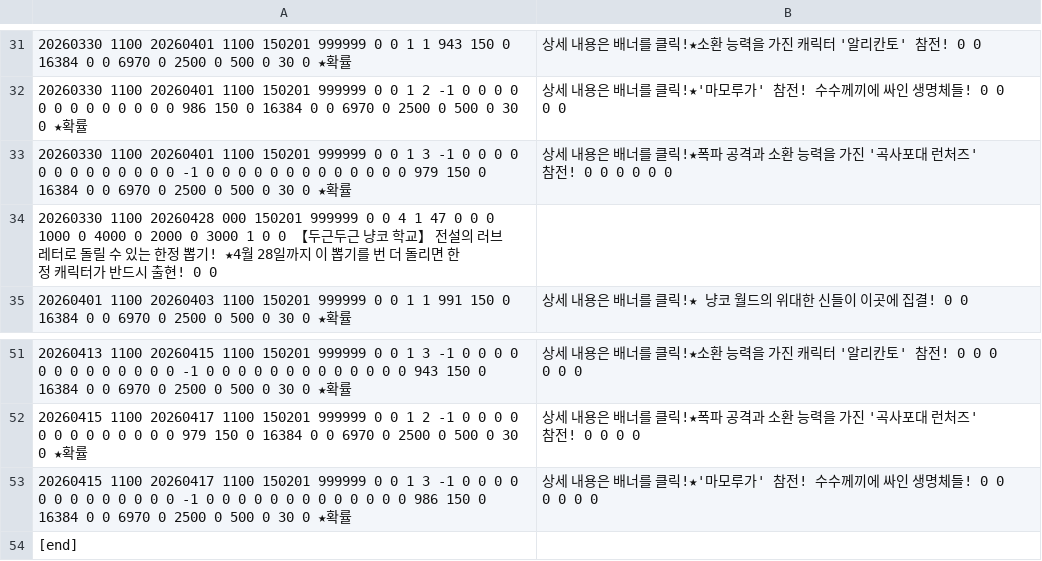
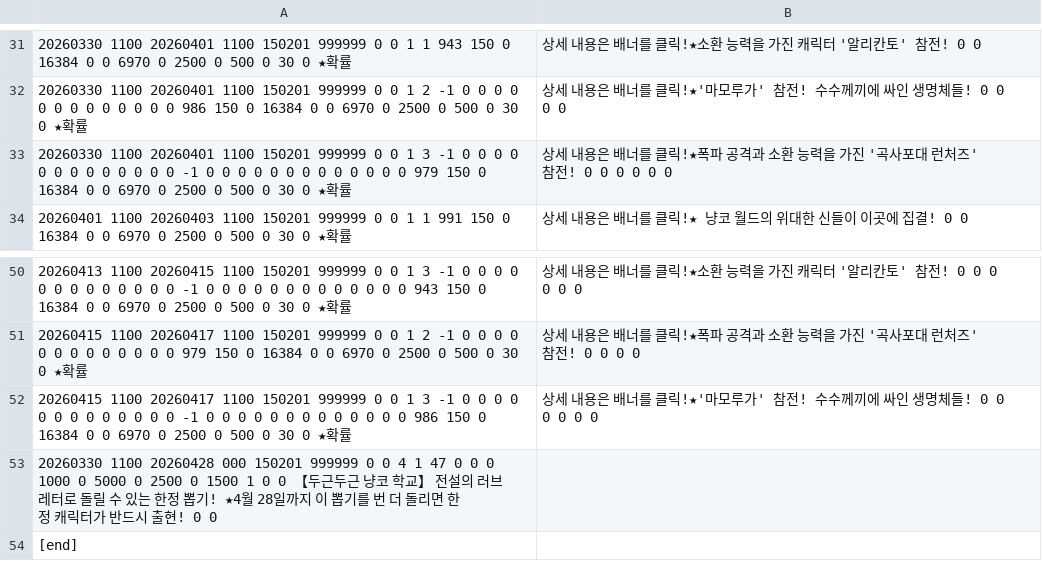
Before and after one commit to JarJarBlink/BE, a TSV file: kr_gatya.tsv, drawn as a sheet; only a part is shown, gaps mark what is left out; removed rows and columns are numbered as before the commit, all else as after; the diff names each change by its address in the sheet, - before the commit and + after, or states it on an @@ line.

```diff
--- a/kr_gatya.tsv
+++ b/kr_gatya.tsv
-row 34: 20260330 1100 20260428 000 150201 999999 0 0 4 1 47 0 0 0 1000 0 4000 0 2000 0 3000 1 0 0 【두근두근 냥코 학교】 전설의 러브레터로 돌릴 수 있는 한정 뽑기! ★4월 28일까지 이 뽑기를 번 더 돌리면 한정 캐릭터가 반드시 출현! 0 0
+row 53: 20260330 1100 20260428 000 150201 999999 0 0 4 1 47 0 0 0 1000 0 5000 0 2500 0 1500 1 0 0 【두근두근 냥코 학교】 전설의 러브레터로 돌릴 수 있는 한정 뽑기! ★4월 28일까지 이 뽑기를 번 더 돌리면 한정 캐릭터가 반드시 출현! 0 0
```
Also changed, not shown: en_gatya.tsv, tw_gatya.tsv.
